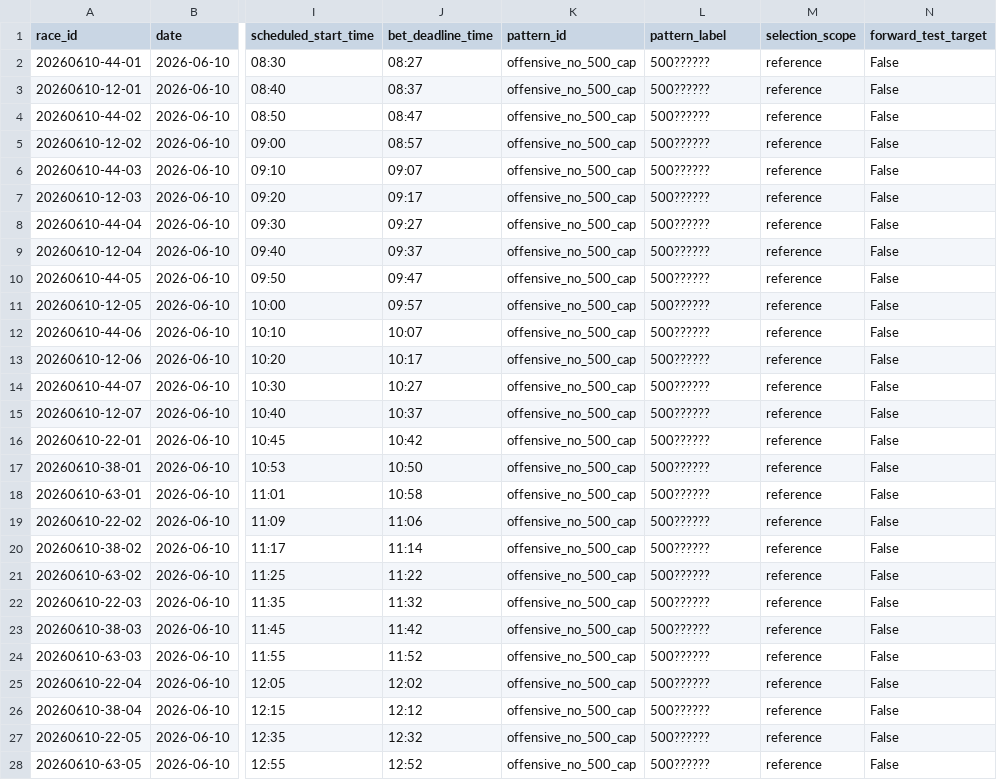
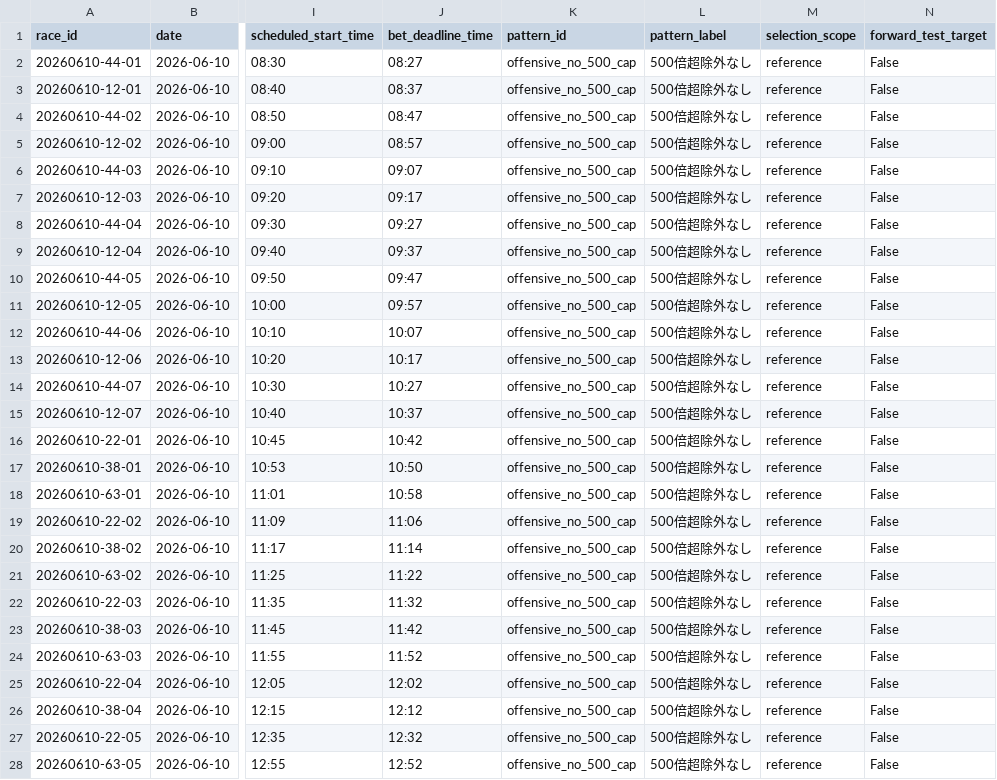
Before and after one commit to t-nonomura/keirin-ai-forward-report, a CSV file: data/ai_memo_forward/predictions_2026-06-10.csv, drawn as a sheet; only a part is shown, gaps mark what is left out; the diff covers the shown part only; the diff names each change by its address in the sheet, - before the commit and + after, or states it on an @@ line.

```diff
--- a/data/ai_memo_forward/predictions_2026-06-10.csv
+++ b/data/ai_memo_forward/predictions_2026-06-10.csv
-L2:L28 (pattern_label): 500??????
+L2:L28 (pattern_label): 500倍超除外なし
```
Also changed, not shown: 135 edited cells elsewhere in this file, 4 other files.
